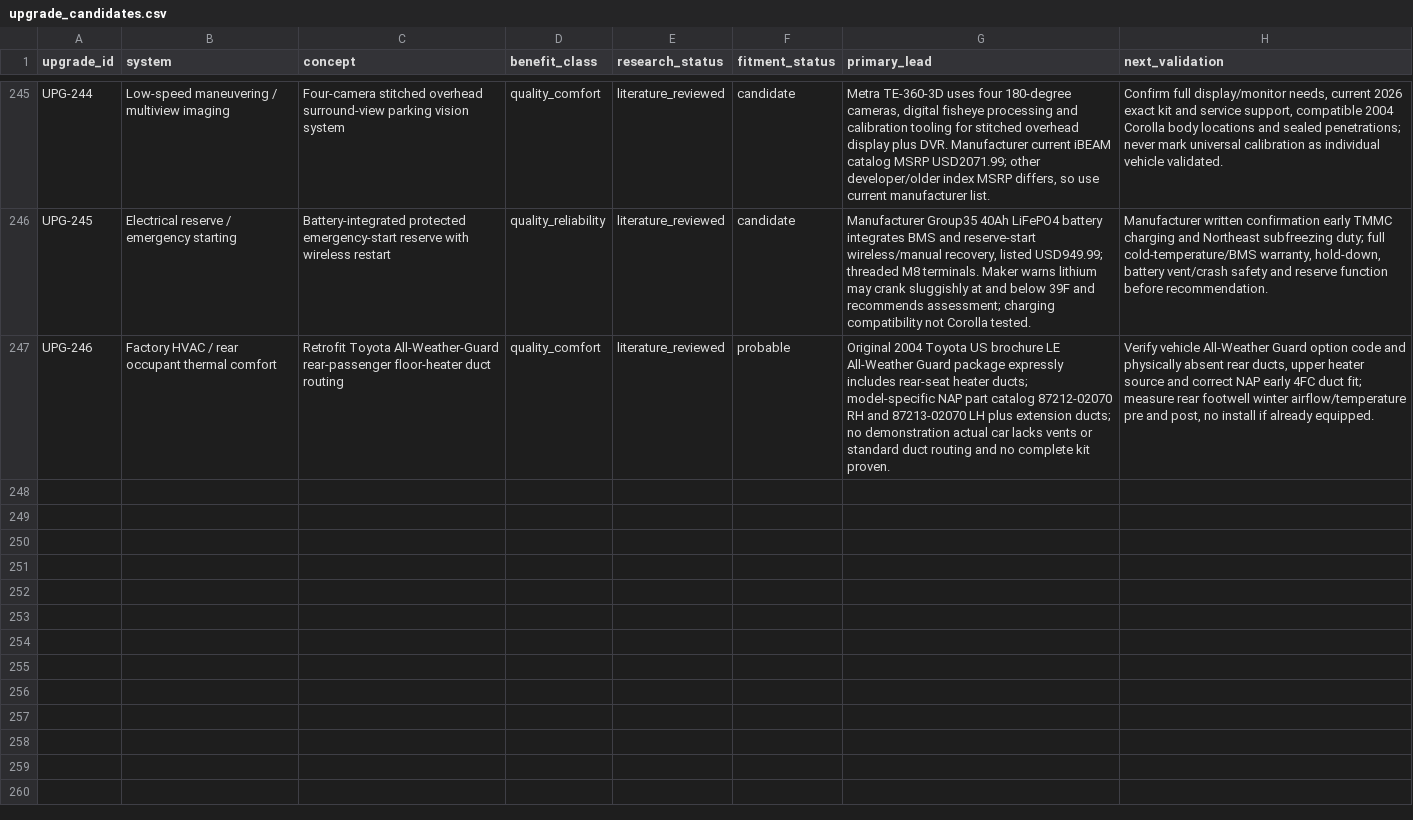
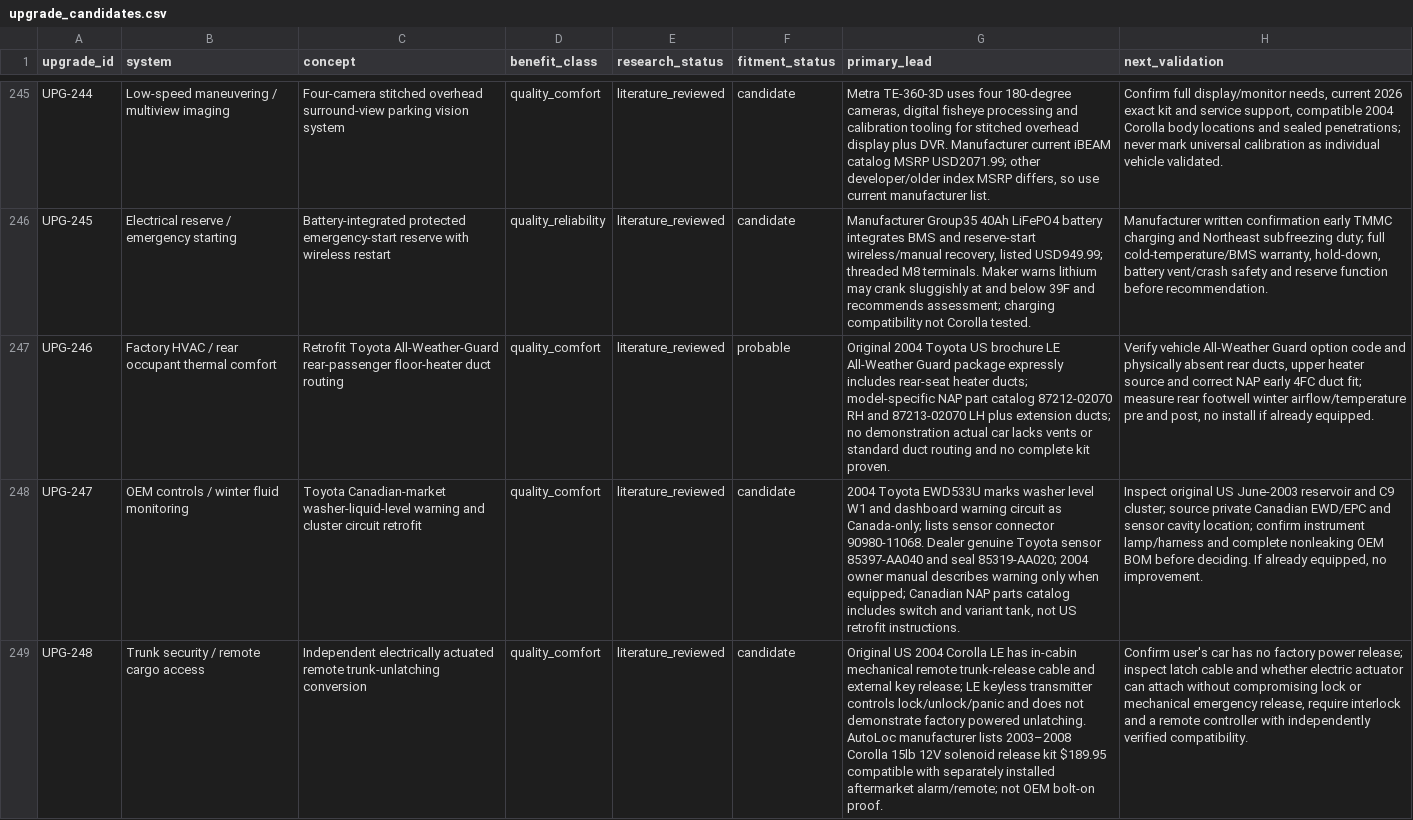
Before and after one commit to 79cbd8hmgj-wq/Felicity, a CSV file: database/upgrade_candidates.csv, drawn as a sheet; only a part is shown, gaps mark what is left out; the diff names each change by its address in the sheet, - before the commit and + after, or states it on an @@ line.

Commit message:
research: new OEM washer level and powered trunk engineering systems 247-248

```diff
--- a/database/upgrade_candidates.csv
+++ b/database/upgrade_candidates.csv
+row 248: UPG-247 | OEM controls / winter fluid monitoring | Toyota Canadian-market washer-liquid-level warning and cluster circuit retrofit | quality_comfort | literature_reviewed | candidate | 2004 Toyota EWD533U marks washer level W1 and dashboard warning circuit as Canada-only; lists sensor connector 90980-11068. Dealer genuine Toyota sensor 85397-AA040 and seal 85319-AA020; 2004 owner manual describes warning only when equipped; Canadian NAP parts catalog includes switch and variant tank, not US retrofit instructions. | Inspect original US June-2003 reservoir and C9 cluster; source private Canadian EWD/EPC and sensor cavity location; confirm instrument lamp/harness and complete nonleaking OEM BOM before deciding. If already equipped, no improvement.
+row 249: UPG-248 | Trunk security / remote cargo access | Independent electrically actuated remote trunk-unlatching conversion | quality_comfort | literature_reviewed | candidate | Original US 2004 Corolla LE has in-cabin mechanical remote trunk-release cable and external key release; LE keyless transmitter controls lock/unlock/panic and does not demonstrate factory powered unlatching. AutoLoc manufacturer lists 2003–2008 Corolla 15lb 12V solenoid release kit $189.95 compatible with separately installed aftermarket alarm/remote; not OEM bolt-on proof. | Confirm user's car has no factory power release; inspect latch cable and whether electric actuator can attach without compromising lock or mechanical emergency release, require interlock and a remote controller with independently verified compatibility.
```
